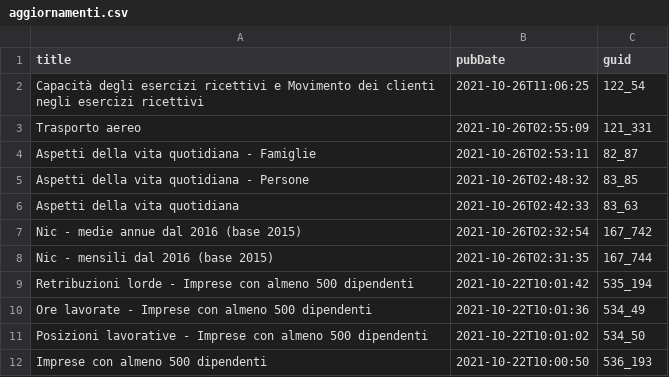
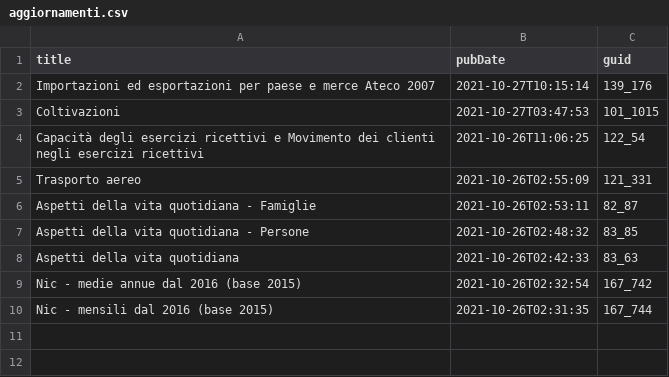
Before and after one commit to ondata/guida-api-istat, a CSV file: risorse/aggiornamenti.csv, drawn as a sheet; removed rows and columns are numbered as before the commit, all else as after; the diff names each change by its address in the sheet, - before the commit and + after, or states it on an @@ line.

```diff
--- a/risorse/aggiornamenti.csv
+++ b/risorse/aggiornamenti.csv
+row 2: Importazioni ed esportazioni per paese e merce Ateco 2007 | 2021-10-27T10:15:14 | 139_176
+row 3: Coltivazioni | 2021-10-27T03:47:53 | 101_1015
-row 9: Retribuzioni lorde - Imprese con almeno 500 dipendenti | 2021-10-22T10:01:42 | 535_194
-row 10: Ore lavorate - Imprese con almeno 500 dipendenti | 2021-10-22T10:01:36 | 534_49
-row 11: Posizioni lavorative - Imprese con almeno 500 dipendenti | 2021-10-22T10:01:02 | 534_50
-row 12: Imprese con almeno 500 dipendenti | 2021-10-22T10:00:50 | 536_193
```
Also changed, not shown: 1 other file.
